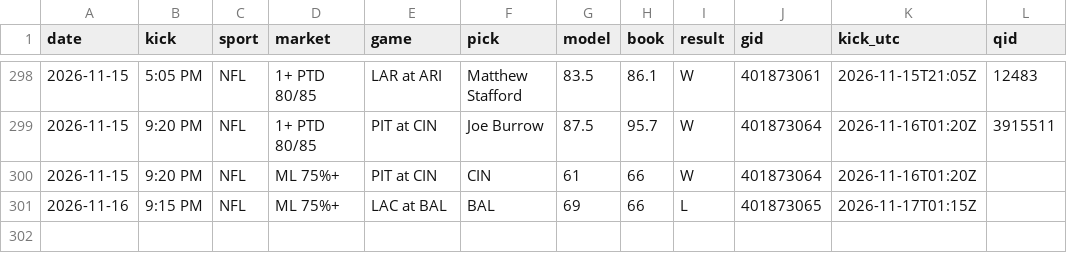
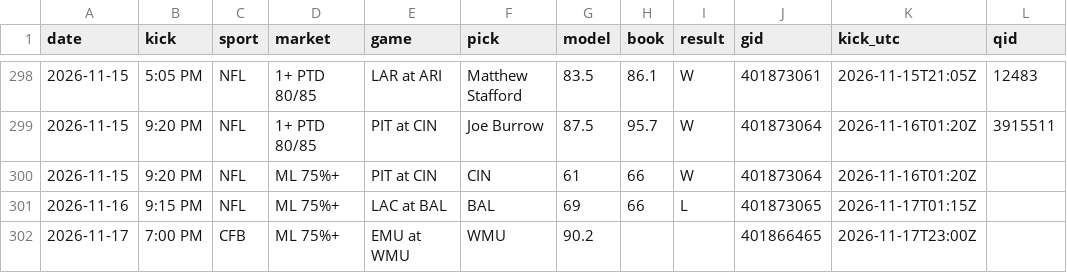
Before and after one commit to DPAD7/the-arena, a CSV file: data/reads_log.csv, drawn as a sheet; only a part is shown, gaps mark what is left out; the diff names each change by its address in the sheet, - before the commit and + after, or states it on an @@ line.

```diff
--- a/data/reads_log.csv
+++ b/data/reads_log.csv
+row 302: 2026-11-17 | 7:00 PM | CFB | ML 75%+ | EMU at WMU | WMU | 90.2 |  |  | 401866465 | 2026-11-17T23:00Z
```
Also changed, not shown: 32 other files.
